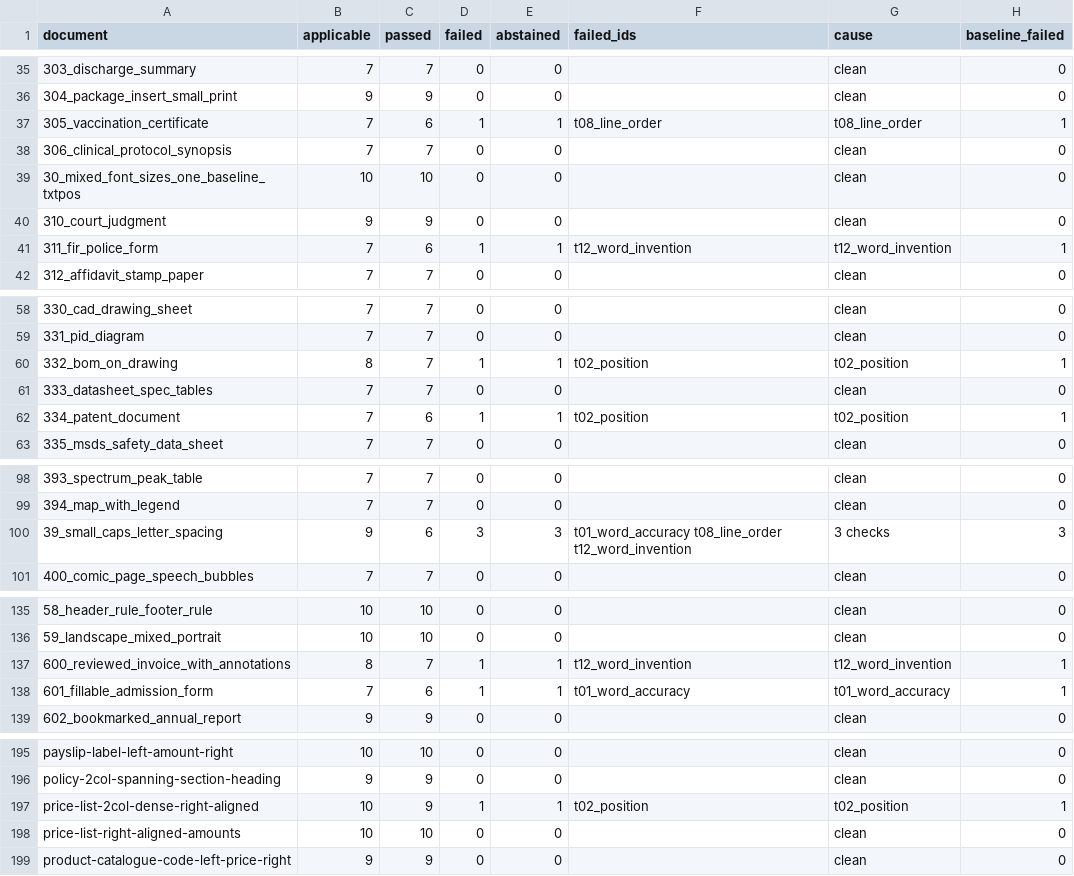
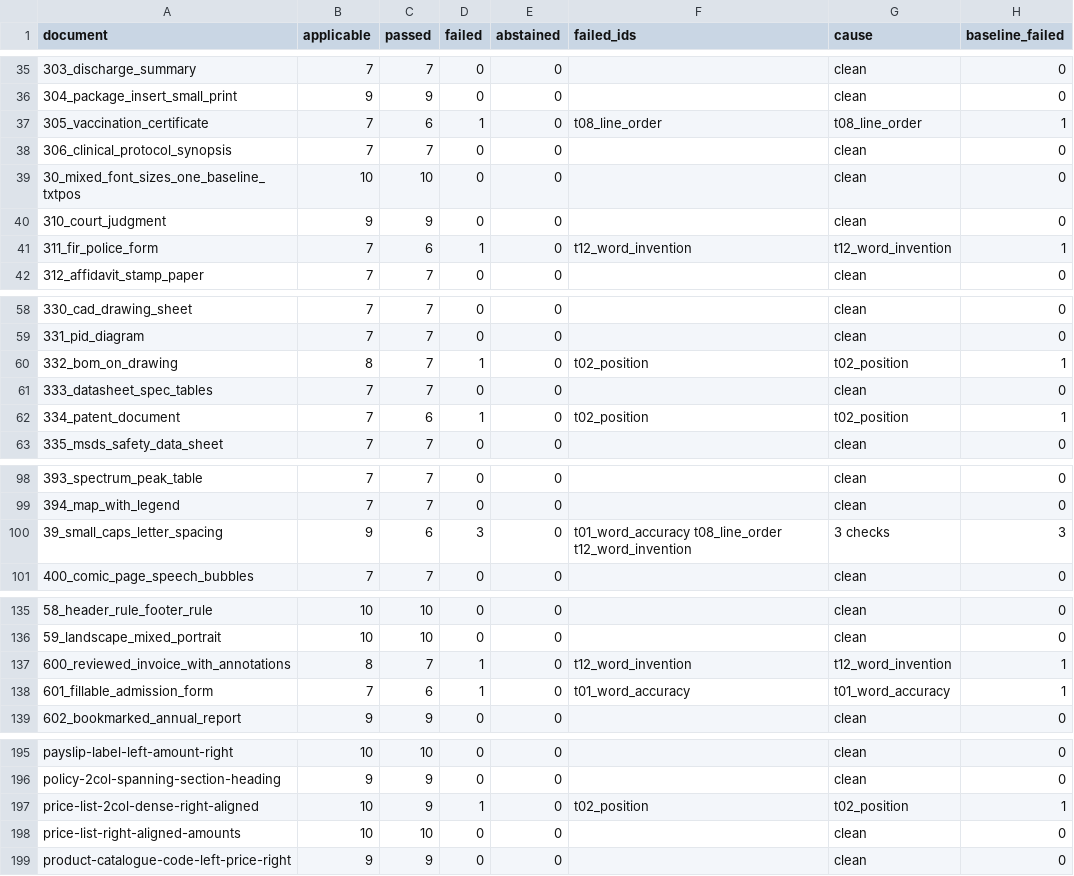
Before and after one commit to kavopdf/app, a CSV file: tools/p2w-bench/txt/CENSUS-TXT.csv, drawn as a sheet; only a part is shown, gaps mark what is left out; the diff covers the shown part only.

```diff
--- a/tools/p2w-bench/txt/CENSUS-TXT.csv
+++ b/tools/p2w-bench/txt/CENSUS-TXT.csv
@@ -36,3 +36,3 @@ document,applicable,passed,failed,abstained,failed_ids,cause,baseline_failed
 304_package_insert_small_print,9,9,0,0,,clean,0
-305_vaccination_certificate,7,6,1,1,t08_line_order,t08_line_order,1
+305_vaccination_certificate,7,6,1,0,t08_line_order,t08_line_order,1
 306_clinical_protocol_synopsis,7,7,0,0,,clean,0
@@ -40,3 +40,3 @@ document,applicable,passed,failed,abstained,failed_ids,cause,baseline_failed
 310_court_judgment,9,9,0,0,,clean,0
-311_fir_police_form,7,6,1,1,t12_word_invention,t12_word_invention,1
+311_fir_police_form,7,6,1,0,t12_word_invention,t12_word_invention,1
 312_affidavit_stamp_paper,7,7,0,0,,clean,0
@@ -59,5 +59,5 @@ document,applicable,passed,failed,abstained,failed_ids,cause,baseline_failed
 331_pid_diagram,7,7,0,0,,clean,0
-332_bom_on_drawing,8,7,1,1,t02_position,t02_position,1
+332_bom_on_drawing,8,7,1,0,t02_position,t02_position,1
 333_datasheet_spec_tables,7,7,0,0,,clean,0
-334_patent_document,7,6,1,1,t02_position,t02_position,1
+334_patent_document,7,6,1,0,t02_position,t02_position,1
 335_msds_safety_data_sheet,7,7,0,0,,clean,0
@@ -99,3 +99,3 @@ document,applicable,passed,failed,abstained,failed_ids,cause,baseline_failed
 394_map_with_legend,7,7,0,0,,clean,0
-39_small_caps_letter_spacing,9,6,3,3,t01_word_accuracy t08_line_order t12_word_invention,3 checks,3
+39_small_caps_letter_spacing,9,6,3,0,t01_word_accuracy t08_line_order t12_word_invention,3 checks,3
 400_comic_page_speech_bubbles,7,7,0,0,,clean,0
@@ -136,4 +136,4 @@ document,applicable,passed,failed,abstained,failed_ids,cause,baseline_failed
 59_landscape_mixed_portrait,10,10,0,0,,clean,0
-600_reviewed_invoice_with_annotations,8,7,1,1,t12_word_invention,t12_word_invention,1
-601_fillable_admission_form,7,6,1,1,t01_word_accuracy,t01_word_accuracy,1
+600_reviewed_invoice_with_annotations,8,7,1,0,t12_word_invention,t12_word_invention,1
+601_fillable_admission_form,7,6,1,0,t01_word_accuracy,t01_word_accuracy,1
 602_bookmarked_annual_report,9,9,0,0,,clean,0
@@ -196,3 +196,3 @@ payslip-label-left-amount-right,10,10,0,0,,clean,0
 policy-2col-spanning-section-heading,9,9,0,0,,clean,0
-price-list-2col-dense-right-aligned,10,9,1,1,t02_position,t02_position,1
+price-list-2col-dense-right-aligned,10,9,1,0,t02_position,t02_position,1
 price-list-right-aligned-amounts,10,10,0,0,,clean,0
```
Also changed, not shown: 18 edited cells elsewhere in this file, 6 other files.
